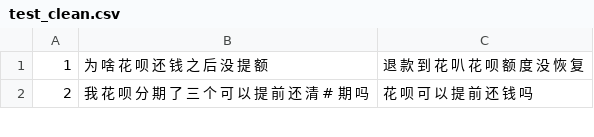
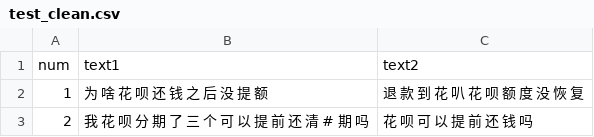
Before and after one commit to CyanYoung/chinese_intent_match, a CSV file: nlp_sim/data/test_clean.csv, drawn as a sheet; only a part is shown; the diff names each change by its address in the sheet, - before the commit and + after, or states it on an @@ line.

```diff
--- a/nlp_sim/data/test_clean.csv
+++ b/nlp_sim/data/test_clean.csv
+row 1: num | text1 | text2
```
Also changed, not shown: 14 other files.
